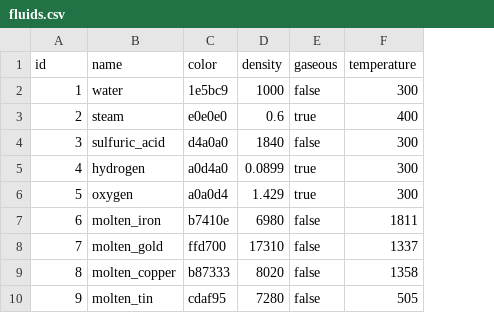
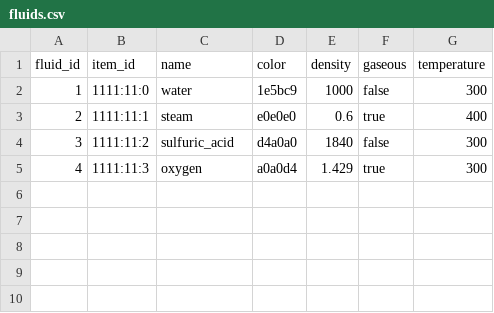
Before and after one commit to lexasub/gtnh-platform, a CSV file: data/registry/fluids.csv, drawn as a sheet; removed rows and columns are numbered as before the commit, all else as after; the diff names each change by its address in the sheet, - before the commit and + after, or states it on an @@ line.

Commit message:
feat(common): add strict canonical registry loader
Link gtnh_common into recipe_manager_lib consumers so the new
   common code is available everywhere the registry is used.

```diff
--- a/data/registry/fluids.csv
+++ b/data/registry/fluids.csv
+column B (item_id), rows 2-5: 1111:11:0 | 1111:11:1 | 1111:11:2 | 1111:11:3
-A1: id
+A1: fluid_id
-C5 (name): hydrogen
+C5 (name): oxygen
-D5 (color): a0d4a0
+D5 (color): a0a0d4
-E5 (density): 0.0899
+E5 (density): 1.429
-row 6: 5 | oxygen | a0a0d4 | 1.429 | true | 300
-row 7: 6 | molten_iron | b7410e | 6980 | false | 1811
-row 8: 7 | molten_gold | ffd700 | 17310 | false | 1337
-row 9: 8 | molten_copper | b87333 | 8020 | false | 1358
-row 10: 9 | molten_tin | cdaf95 | 7280 | false | 505
```
Also changed, not shown: data/registry/cables.csv, 7 other files.
